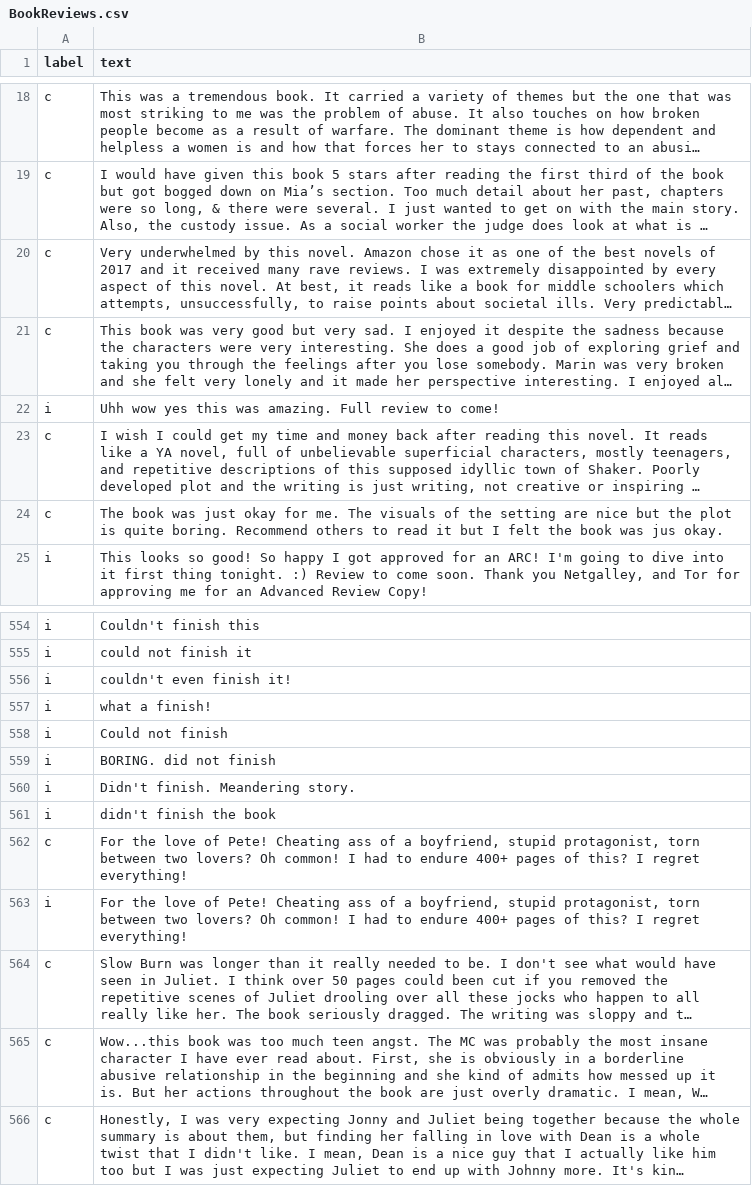
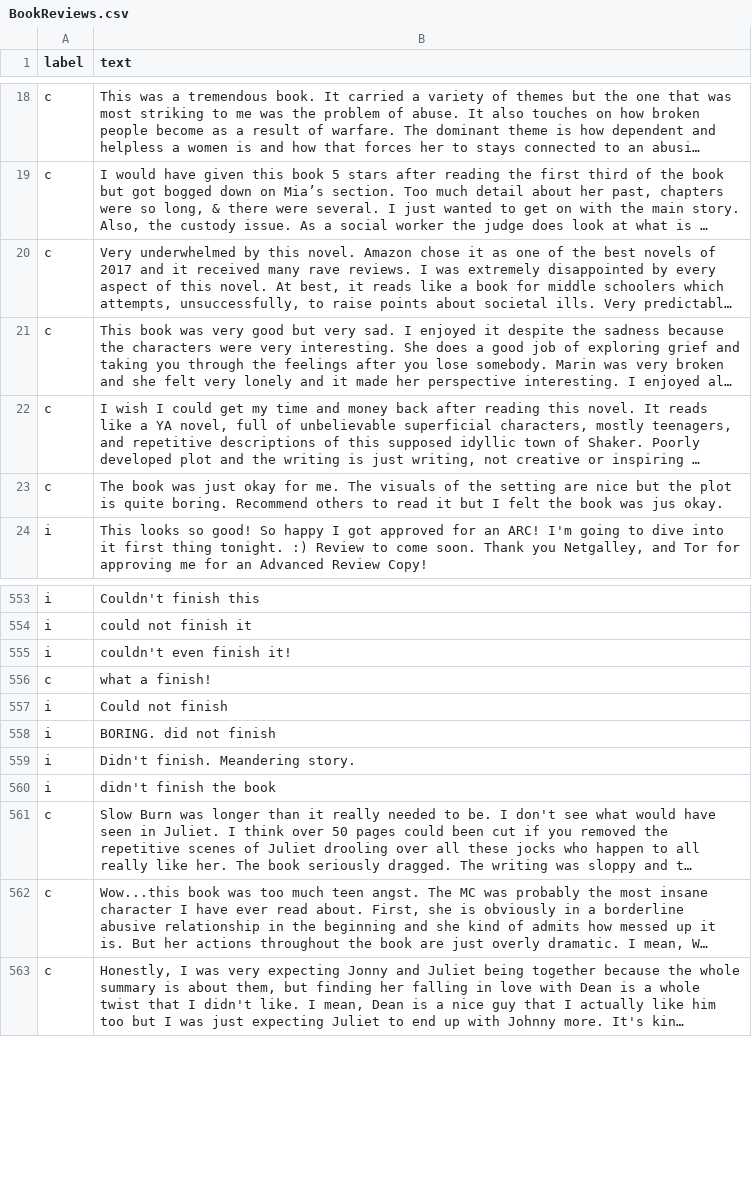
Before and after one commit to ahbydah/BookReviewClassification, a CSV file: BookReviews.csv, drawn as a sheet; only a part is shown, gaps mark what is left out; long unchanged cells end in …; removed rows and columns are numbered as before the commit, all else as after; the diff names each change by its address in the sheet, - before the commit and + after, or states it on an @@ line.

Commit message:
Update BookReviews.csv

```diff
--- a/BookReviews.csv
+++ b/BookReviews.csv
-row 22: i | Uhh wow yes this was amazing. Full review to come!
-A556 (label): i
+A556 (label): c
-row 562: c | For the love of Pete! Cheating ass of a boyfriend, stupid protagonist, torn between two lovers? Oh common! I had to endure 400+ pages of this? I regret everything!
-row 563: i | For the love of Pete! Cheating ass of a boyfriend, stupid protagonist, torn between two lovers? Oh common! I had to endure 400+ pages of this? I regret everything!
```
